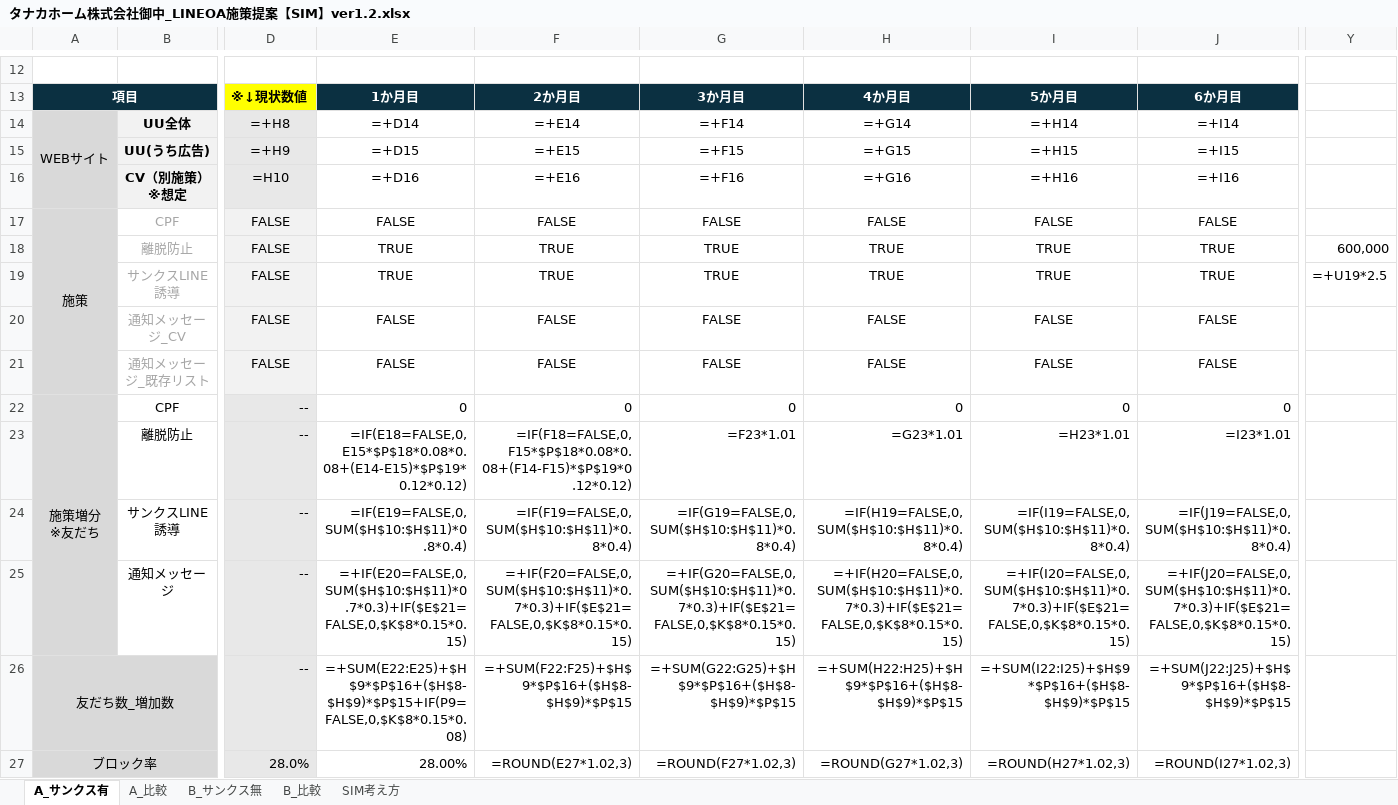
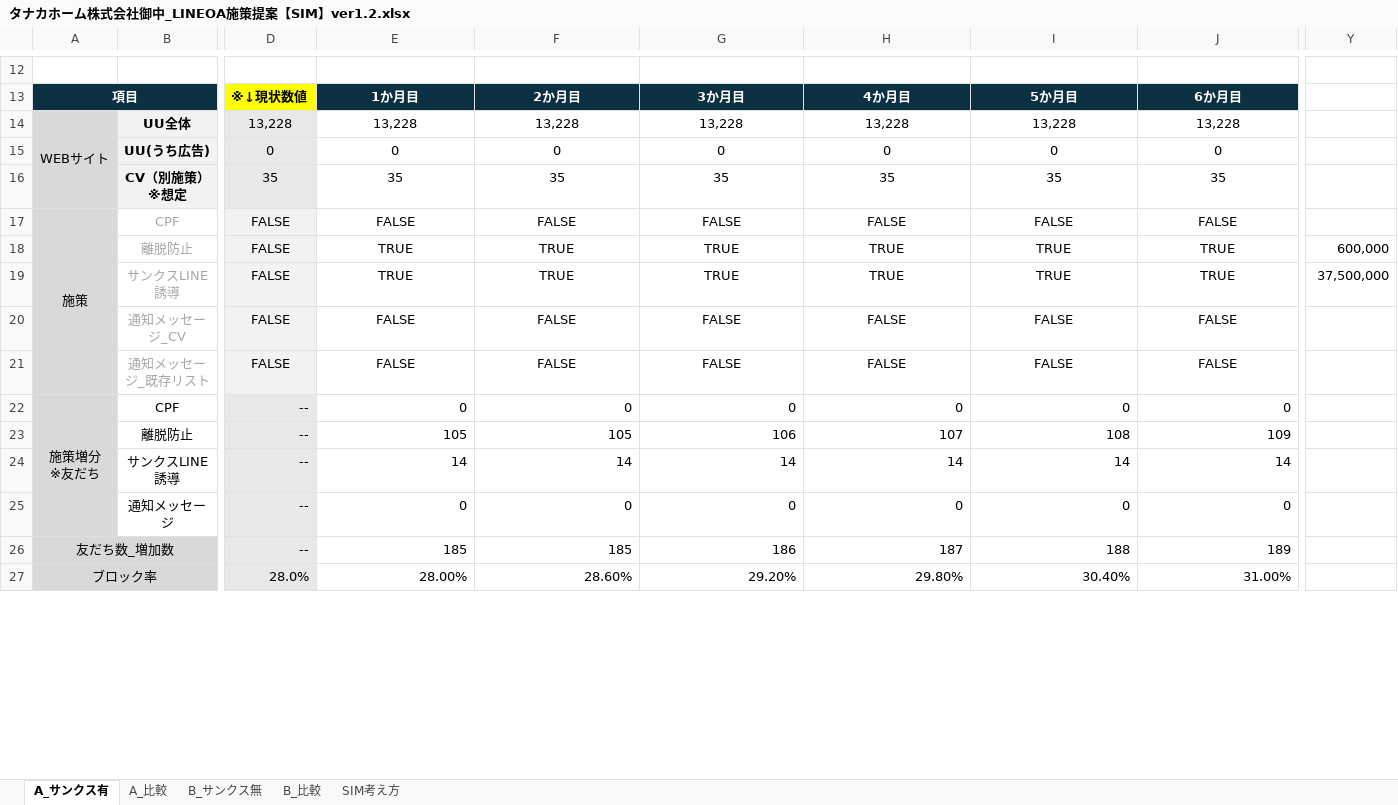
Before and after one commit to tonomura-r-dev/folder, an Excel workbook: タナカホーム株式会社御中_LINEOA施策提案【SIM】ver1.2.xlsx, sheet A_サンクス有, drawn as a sheet; only a part is shown, gaps mark what is left out; values as stored, in another font and other column widths than the file's, no borders; formulas without a stored value are shown as written; removed rows and columns are numbered as before the commit, all else as after; rows hold the shown columns only; the diff covers the shown part only; the diff names each change by its address in the sheet, - before the commit and + after, or states it on an @@ line.

```diff
--- a/タナカホーム株式会社御中_LINEOA施策提案【SIM】ver1.2.xlsx (sheet A_サンクス有)
+++ b/タナカホーム株式会社御中_LINEOA施策提案【SIM】ver1.2.xlsx (sheet A_サンクス有)
-row 14: WEBサイト | UU全体 | =+H8 | =+D14 | =+E14 | =+F14 | =+G14 | =+H14 | =+I14
-row 15:  | UU(うち広告) | =+H9 | =+D15 | =+E15 | =+F15 | =+G15 | =+H15 | =+I15
-row 16:  | CV（別施策） ※想定 | =H10 | =+D16 | =+E16 | =+F16 | =+G16 | =+H16 | =+I16
+row 14: WEBサイト | UU全体 | 13,228 | 13,228 | 13,228 | 13,228 | 13,228 | 13,228 | 13,228
+row 15:  | UU(うち広告) | 0 | 0 | 0 | 0 | 0 | 0 | 0
+row 16:  | CV（別施策） ※想定 | 35 | 35 | 35 | 35 | 35 | 35 | 35
-Y19: =+U19*2.5
+Y19: 37,500,000
-E23: =IF(E18=FALSE,0,E15*$P$18*0.08*0.08+(E14-E15)*$P$19*0.12*0.12)
+E23: 105
-F23: =IF(F18=FALSE,0,F15*$P$18*0.08*0.08+(F14-F15)*$P$19*0.12*0.12)
+F23: 105
-G23: =F23*1.01
+G23: 106
-H23: =G23*1.01
+H23: 107
-I23: =H23*1.01
+I23: 108
-J23: =I23*1.01
+J23: 109
-E24: =IF(E19=FALSE,0,SUM($H$10:$H$11)*0.8*0.4)
+E24: 14
-F24: =IF(F19=FALSE,0,SUM($H$10:$H$11)*0.8*0.4)
+F24: 14
-G24: =IF(G19=FALSE,0,SUM($H$10:$H$11)*0.8*0.4)
+G24: 14
-H24: =IF(H19=FALSE,0,SUM($H$10:$H$11)*0.8*0.4)
+H24: 14
-I24: =IF(I19=FALSE,0,SUM($H$10:$H$11)*0.8*0.4)
+I24: 14
-J24: =IF(J19=FALSE,0,SUM($H$10:$H$11)*0.8*0.4)
+J24: 14
-row 25:  | 通知メッセージ | -- | =+IF(E20=FALSE,0,SUM($H$10:$H$11)*0.7*0.3)+IF($E$21=FALSE,0,$K$8*0.15*0.15) | =+IF(F20=FALSE,0,SUM($H$10:$H$11)*0.7*0.3)+IF($E$21=FALSE,0,$K$8*0.15*0.15) | =+IF(G20=FALSE,0,SUM($H$10:$H$11)*0.7*0.3)+IF($E$21=FALSE,0,$K$8*0.15*0.15) | =+IF(H20=FALSE,0,SUM($H$10:$H$11)*0.7*0.3)+IF($E$21=FALSE,0,$K$8*0.15*0.15) | =+IF(I20=FALSE,0,SUM($H$10:$H$11)*0.7*0.3)+IF($E$21=FALSE,0,$K$8*0.15*0.15) | =+IF(J20=FALSE,0,SUM($H$10:$H$11)*0.7*0.3)+IF($E$21=FALSE,0,$K$8*0.15*0.15)
+row 25:  | 通知メッセージ | -- | 0 | 0 | 0 | 0 | 0 | 0
-E26: =+SUM(E22:E25)+$H$9*$P$16+($H$8-$H$9)*$P$15+IF(P9=FALSE,0,$K$8*0.15*0.08)
+E26: 185
-F26: =+SUM(F22:F25)+$H$9*$P$16+($H$8-$H$9)*$P$15
+F26: 185
-G26: =+SUM(G22:G25)+$H$9*$P$16+($H$8-$H$9)*$P$15
+G26: 186
-H26: =+SUM(H22:H25)+$H$9*$P$16+($H$8-$H$9)*$P$15
+H26: 187
-I26: =+SUM(I22:I25)+$H$9*$P$16+($H$8-$H$9)*$P$15
+I26: 188
-J26: =+SUM(J22:J25)+$H$9*$P$16+($H$8-$H$9)*$P$15
+J26: 189
-F27: =ROUND(E27*1.02,3)
+F27: 28.60%
-G27: =ROUND(F27*1.02,3)
+G27: 29.20%
-H27: =ROUND(G27*1.02,3)
+H27: 29.80%
-I27: =ROUND(H27*1.02,3)
+I27: 30.40%
-J27: =ROUND(I27*1.02,3)
+J27: 31.00%
```
Also changed, not shown: 17 added rows, 17 removed rows and 29 edited cells elsewhere in this sheet, sheet B_サンクス無, sheet A_比較, sheet B_比較, sheet SIM考え方, hidden cells, 1 other file.
